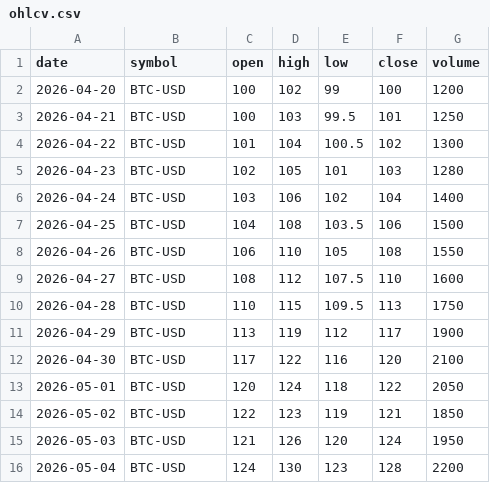
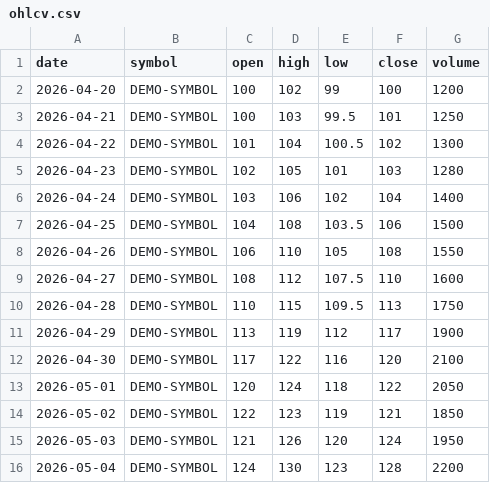
Before and after one commit to usernotfinded/atlas-agent, a CSV file: data/sample/ohlcv.csv, drawn as a sheet.

Commit message:
fix(market): remove hardcoded BTC-USD symbol assumptions

```diff
--- a/data/sample/ohlcv.csv
+++ b/data/sample/ohlcv.csv
@@ -1,16 +1,16 @@
 date,symbol,open,high,low,close,volume
-2026-04-20,BTC-USD,100,102,99,100,1200
-2026-04-21,BTC-USD,100,103,99.5,101,1250
-2026-04-22,BTC-USD,101,104,100.5,102,1300
-2026-04-23,BTC-USD,102,105,101,103,1280
-2026-04-24,BTC-USD,103,106,102,104,1400
-2026-04-25,BTC-USD,104,108,103.5,106,1500
-2026-04-26,BTC-USD,106,110,105,108,1550
-2026-04-27,BTC-USD,108,112,107.5,110,1600
-2026-04-28,BTC-USD,110,115,109.5,113,1750
-2026-04-29,BTC-USD,113,119,112,117,1900
-2026-04-30,BTC-USD,117,122,116,120,2100
-2026-05-01,BTC-USD,120,124,118,122,2050
-2026-05-02,BTC-USD,122,123,119,121,1850
-2026-05-03,BTC-USD,121,126,120,124,1950
-2026-05-04,BTC-USD,124,130,123,128,2200
+2026-04-20,DEMO-SYMBOL,100,102,99,100,1200
+2026-04-21,DEMO-SYMBOL,100,103,99.5,101,1250
+2026-04-22,DEMO-SYMBOL,101,104,100.5,102,1300
+2026-04-23,DEMO-SYMBOL,102,105,101,103,1280
+2026-04-24,DEMO-SYMBOL,103,106,102,104,1400
+2026-04-25,DEMO-SYMBOL,104,108,103.5,106,1500
+2026-04-26,DEMO-SYMBOL,106,110,105,108,1550
+2026-04-27,DEMO-SYMBOL,108,112,107.5,110,1600
+2026-04-28,DEMO-SYMBOL,110,115,109.5,113,1750
+2026-04-29,DEMO-SYMBOL,113,119,112,117,1900
+2026-04-30,DEMO-SYMBOL,117,122,116,120,2100
+2026-05-01,DEMO-SYMBOL,120,124,118,122,2050
+2026-05-02,DEMO-SYMBOL,122,123,119,121,1850
+2026-05-03,DEMO-SYMBOL,121,126,120,124,1950
+2026-05-04,DEMO-SYMBOL,124,130,123,128,2200
```
Also changed, not shown: 26 other files.
